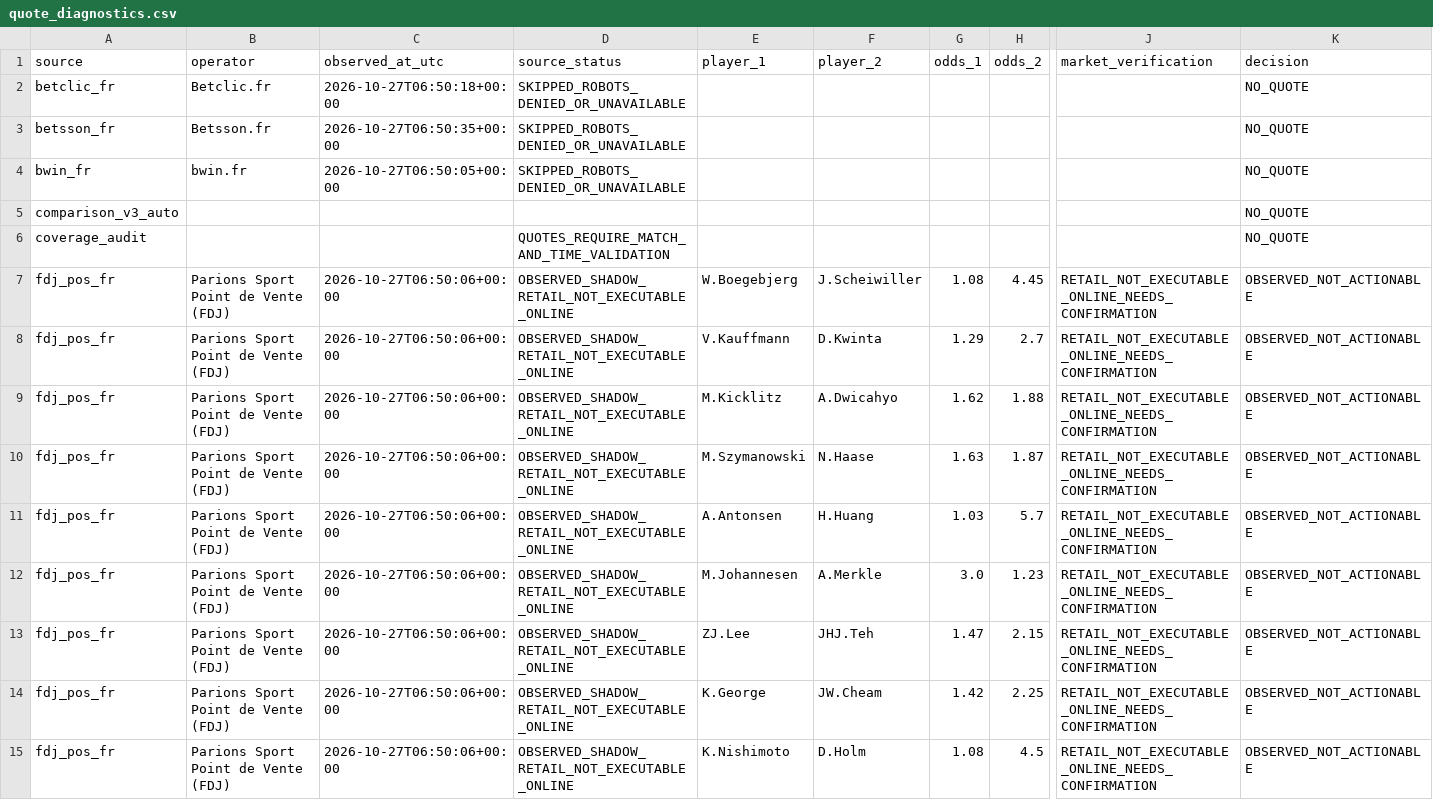
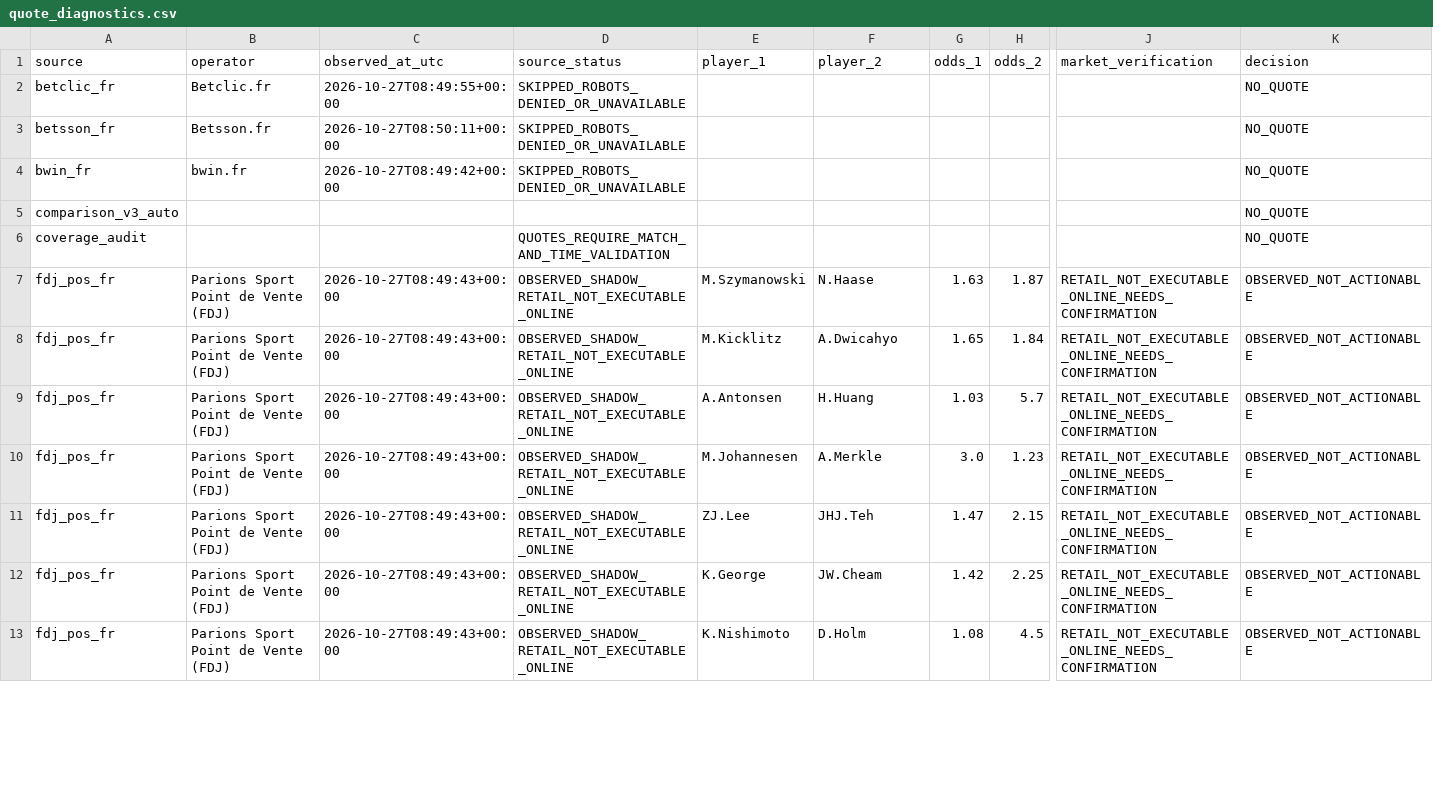
Before and after one commit to berangerbeato-cmd/badminton-lab, a CSV file: data/odds_shadow/quote_diagnostics.csv, drawn as a sheet; only a part is shown, gaps mark what is left out; removed rows and columns are numbered as before the commit, all else as after; rows hold the shown columns only; the diff covers the shown part only; the diff names each change by its address in the sheet, - before the commit and + after, or states it on an @@ line.

```diff
--- a/data/odds_shadow/quote_diagnostics.csv
+++ b/data/odds_shadow/quote_diagnostics.csv
-C2 (observed_at_utc): 2026-10-27T06:50:18+00:00
+C2 (observed_at_utc): 2026-10-27T08:49:55+00:00
-C3 (observed_at_utc): 2026-10-27T06:50:35+00:00
+C3 (observed_at_utc): 2026-10-27T08:50:11+00:00
-C4 (observed_at_utc): 2026-10-27T06:50:05+00:00
+C4 (observed_at_utc): 2026-10-27T08:49:42+00:00
-row 7: fdj_pos_fr | Parions Sport Point de Vente (FDJ) | 2026-10-27T06:50:06+00:00 | OBSERVED_SHADOW_RETAIL_NOT_EXECUTABLE_ONLINE | W.Boegebjerg | J.Scheiwiller | 1.08 | 4.45 | RETAIL_NOT_EXECUTABLE_ONLINE_NEEDS_CONFIRMATION | OBSERVED_NOT_ACTIONABLE
-C7:C8 (observed_at_utc): 2026-10-27T06:50:06+00:00
+C7:C8 (observed_at_utc): 2026-10-27T08:49:43+00:00
-E7 (player_1): V.Kauffmann
+E7 (player_1): M.Szymanowski
-F7 (player_2): D.Kwinta
+F7 (player_2): N.Haase
-G7 (odds_1): 1.29
+G7 (odds_1): 1.63
-H7 (odds_2): 2.7
+H7 (odds_2): 1.87
-G8 (odds_1): 1.62
+G8 (odds_1): 1.65
-H8 (odds_2): 1.88
+H8 (odds_2): 1.84
-row 10: fdj_pos_fr | Parions Sport Point de Vente (FDJ) | 2026-10-27T06:50:06+00:00 | OBSERVED_SHADOW_RETAIL_NOT_EXECUTABLE_ONLINE | M.Szymanowski | N.Haase | 1.63 | 1.87 | RETAIL_NOT_EXECUTABLE_ONLINE_NEEDS_CONFIRMATION | OBSERVED_NOT_ACTIONABLE
-C9:C13 (observed_at_utc): 2026-10-27T06:50:06+00:00
+C9:C13 (observed_at_utc): 2026-10-27T08:49:43+00:00
```
Also changed, not shown: 1 removed row and 41 edited cells elsewhere in this file, 30 other files.
